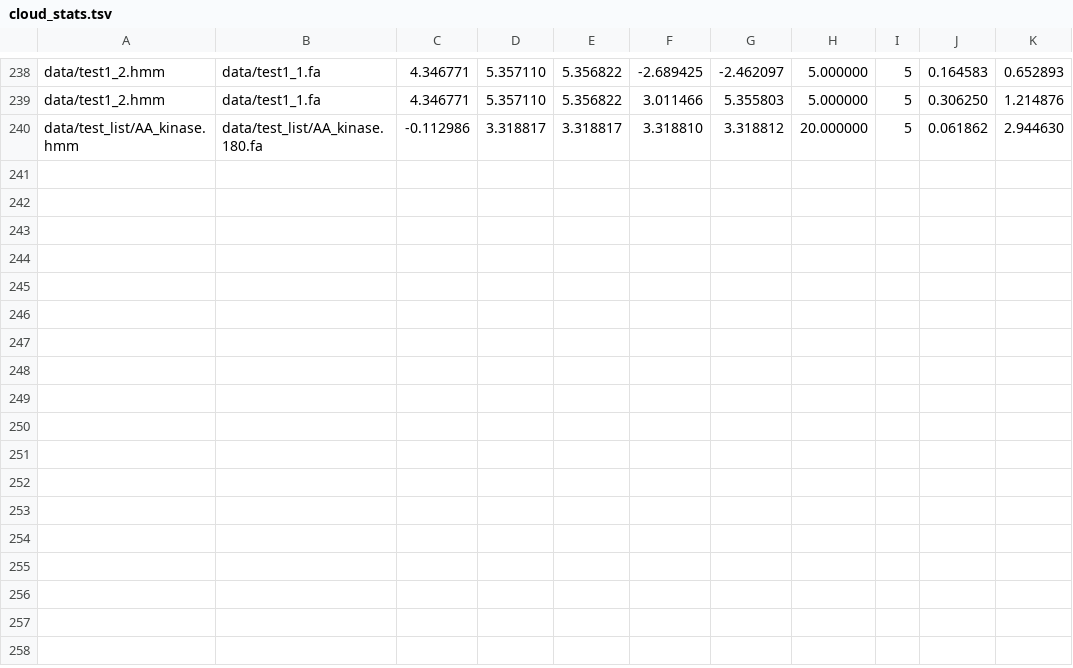
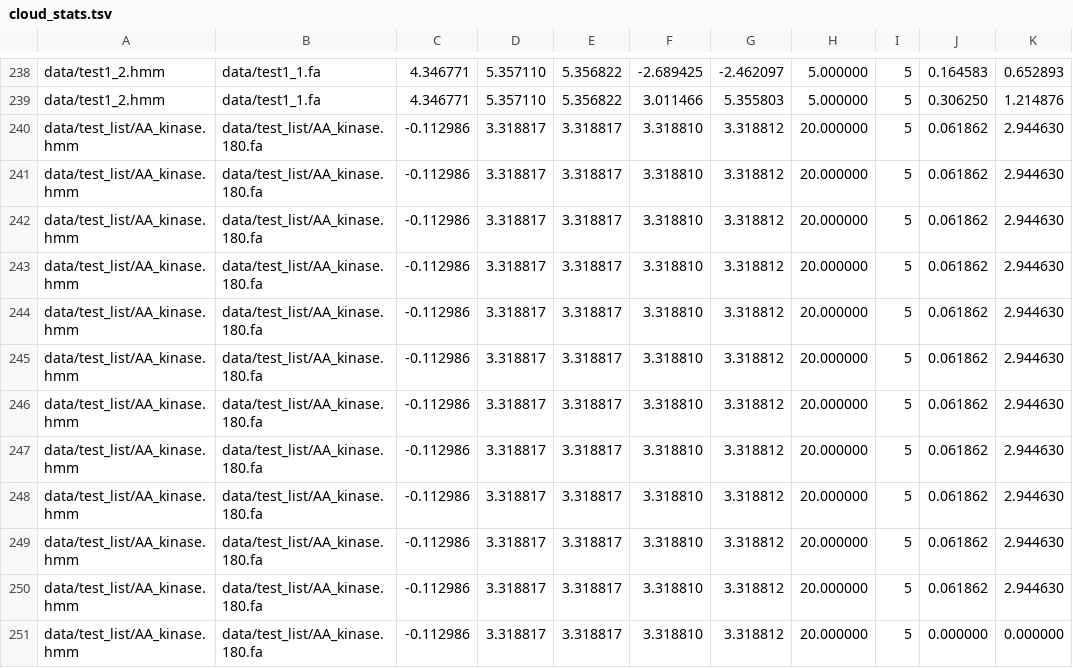
Before and after one commit to TravisWheelerLab/mmoreseqs-legacy, a TSV file: stats/cloud_stats.tsv, drawn as a sheet; only a part is shown, gaps mark what is left out.

Commit message:
WIP: Error in the standard pipeline with cloud backward search.  Working properly in test pipeline.

```diff
--- a/stats/cloud_stats.tsv
+++ b/stats/cloud_stats.tsv
@@ -240 +240,12 @@ data/test1_2.hmm	data/test1_1.fa	4.346771	5.357110	5.356822	3.011466	5.355803	5.
 data/test_list/AA_kinase.hmm	data/test_list/AA_kinase.180.fa	-0.112986	3.318817	3.318817	3.318810	3.318812	20.000000	5	0.061862	2.944630
+data/test_list/AA_kinase.hmm	data/test_list/AA_kinase.180.fa	-0.112986	3.318817	3.318817	3.318810	3.318812	20.000000	5	0.061862	2.944630
+data/test_list/AA_kinase.hmm	data/test_list/AA_kinase.180.fa	-0.112986	3.318817	3.318817	3.318810	3.318812	20.000000	5	0.061862	2.944630
+data/test_list/AA_kinase.hmm	data/test_list/AA_kinase.180.fa	-0.112986	3.318817	3.318817	3.318810	3.318812	20.000000	5	0.061862	2.944630
+data/test_list/AA_kinase.hmm	data/test_list/AA_kinase.180.fa	-0.112986	3.318817	3.318817	3.318810	3.318812	20.000000	5	0.061862	2.944630
+data/test_list/AA_kinase.hmm	data/test_list/AA_kinase.180.fa	-0.112986	3.318817	3.318817	3.318810	3.318812	20.000000	5	0.061862	2.944630
+data/test_list/AA_kinase.hmm	data/test_list/AA_kinase.180.fa	-0.112986	3.318817	3.318817	3.318810	3.318812	20.000000	5	0.061862	2.944630
+data/test_list/AA_kinase.hmm	data/test_list/AA_kinase.180.fa	-0.112986	3.318817	3.318817	3.318810	3.318812	20.000000	5	0.061862	2.944630
+data/test_list/AA_kinase.hmm	data/test_list/AA_kinase.180.fa	-0.112986	3.318817	3.318817	3.318810	3.318812	20.000000	5	0.061862	2.944630
+data/test_list/AA_kinase.hmm	data/test_list/AA_kinase.180.fa	-0.112986	3.318817	3.318817	3.318810	3.318812	20.000000	5	0.061862	2.944630
+data/test_list/AA_kinase.hmm	data/test_list/AA_kinase.180.fa	-0.112986	3.318817	3.318817	3.318810	3.318812	20.000000	5	0.061862	2.944630
+data/test_list/AA_kinase.hmm	data/test_list/AA_kinase.180.fa	-0.112986	3.318817	3.318817	3.318810	3.318812	20.000000	5	0.000000	0.000000
```
Also changed, not shown: 19 other files.
